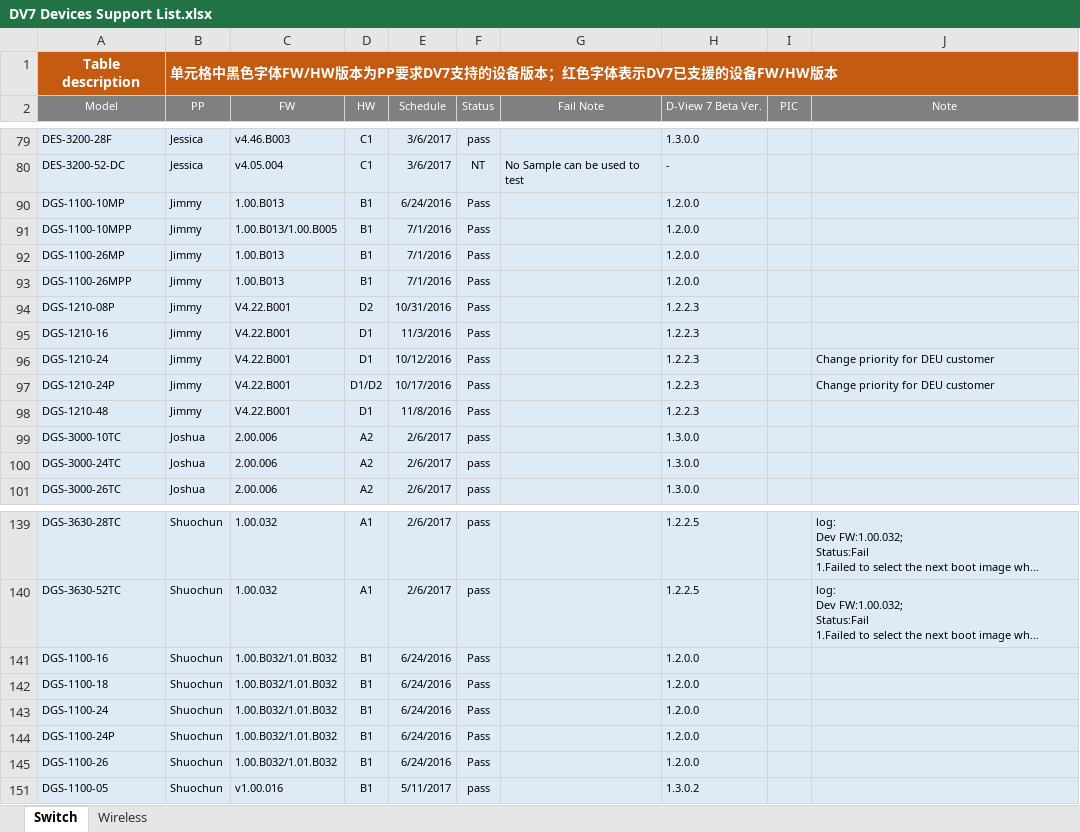
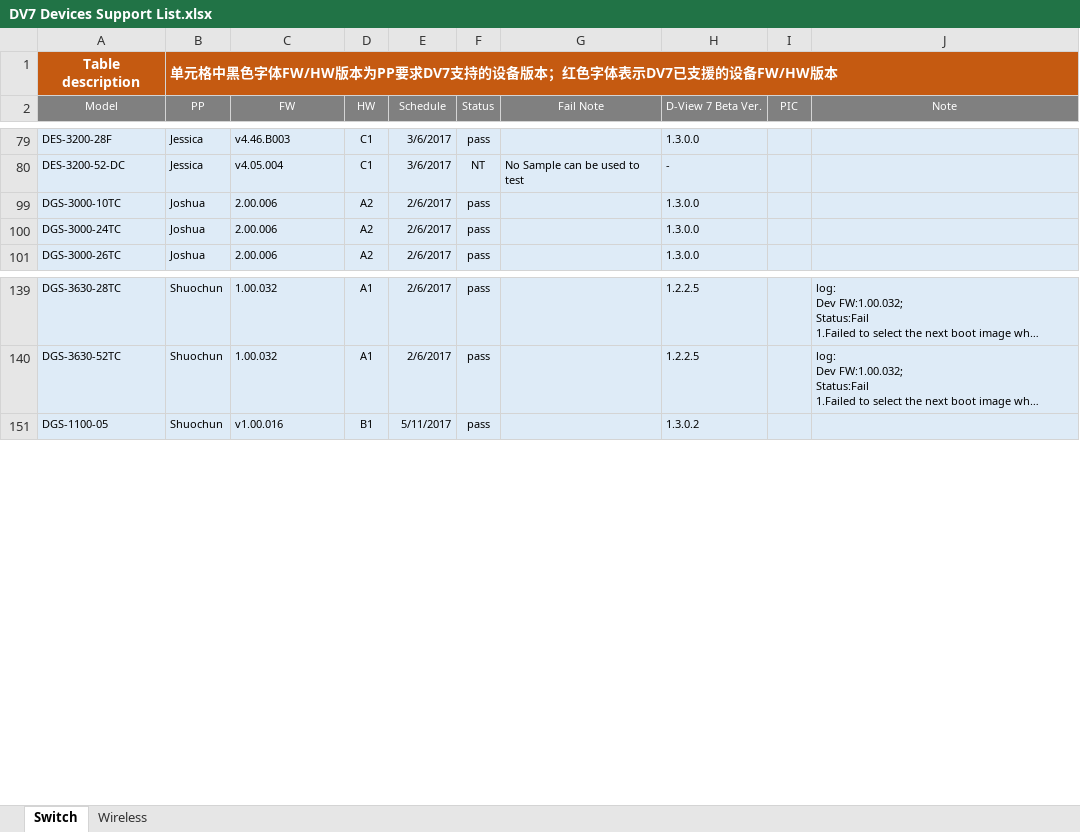
Before and after one commit to Li-Liu-Old/Script, an Excel workbook: DV7 Devices Support List.xlsx, sheet Switch, drawn as a sheet; only a part is shown, gaps mark what is left out; long unchanged cells end in …; values as stored, in another font and other column widths than the file's, no borders; removed rows and columns are numbered as before the commit, all else as after; the diff covers the shown part only; the diff names each change by its address in the sheet, - before the commit and + after, or states it on an @@ line.

```diff
--- a/DV7 Devices Support List.xlsx (sheet Switch)
+++ b/DV7 Devices Support List.xlsx (sheet Switch)
@@ row 90 hidden: DGS-1100-10MP | Jimmy | 1.00.B013 | B1 | 6/24/2016 | Pass |  | 1.2.0.0 @@
@@ row 91 hidden: DGS-1100-10MPP | Jimmy | 1.00.B013/1.00.B005 | B1 | 7/1/2016 | Pass |  | 1.2.0.0 @@
@@ row 92 hidden: DGS-1100-26MP | Jimmy | 1.00.B013 | B1 | 7/1/2016 | Pass |  | 1.2.0.0 @@
@@ row 93 hidden: DGS-1100-26MPP | Jimmy | 1.00.B013 | B1 | 7/1/2016 | Pass |  | 1.2.0.0 @@
@@ row 94 hidden: DGS-1210-08P | Jimmy | V4.22.B001 | D2 | 10/31/2016 | Pass |  | 1.2.2.3 @@
@@ row 95 hidden: DGS-1210-16 | Jimmy | V4.22.B001 | D1 | 11/3/2016 | Pass |  | 1.2.2.3 @@
@@ row 96 hidden: DGS-1210-24 | Jimmy | V4.22.B001 | D1 | 10/12/2016 | Pass |  | 1.2.2.3 |  | Change priority for DEU customer @@
@@ row 97 hidden: DGS-1210-24P | Jimmy | V4.22.B001 | D1/D2 | 10/17/2016 | Pass |  | 1.2.2.3 |  | Change priority for DEU customer @@
@@ row 98 hidden: DGS-1210-48 | Jimmy | V4.22.B001 | D1 | 11/8/2016 | Pass |  | 1.2.2.3 @@
@@ row 141 hidden: DGS-1100-16 | Shuochun | 1.00.B032/1.01.B032 | B1 | 6/24/2016 | Pass |  | 1.2.0.0 @@
@@ row 142 hidden: DGS-1100-18 | Shuochun | 1.00.B032/1.01.B032 | B1 | 6/24/2016 | Pass |  | 1.2.0.0 @@
@@ row 143 hidden: DGS-1100-24 | Shuochun | 1.00.B032/1.01.B032 | B1 | 6/24/2016 | Pass |  | 1.2.0.0 @@
@@ row 144 hidden: DGS-1100-24P | Shuochun | 1.00.B032/1.01.B032 | B1 | 6/24/2016 | Pass |  | 1.2.0.0 @@
@@ row 145 hidden: DGS-1100-26 | Shuochun | 1.00.B032/1.01.B032 | B1 | 6/24/2016 | Pass |  | 1.2.0.0 @@
```
Also changed, not shown: 3 added rows, 22 hidden or unhidden rows and 16 edited cells elsewhere in this sheet, 7 other files.
